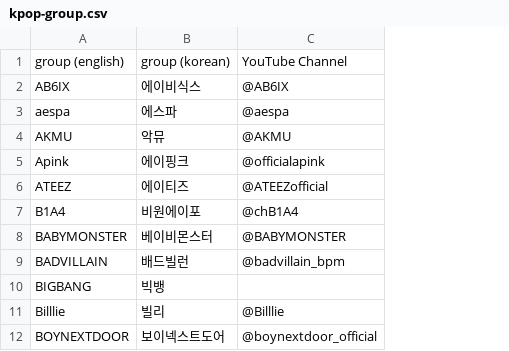
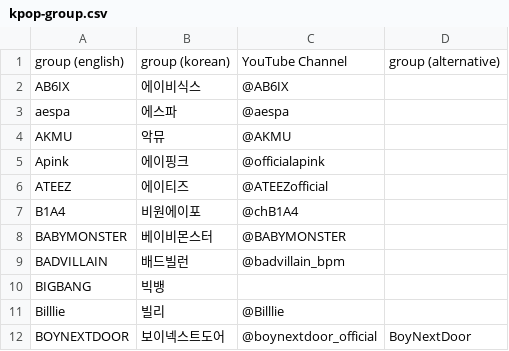
Before and after one commit to iLuJack/YTshorts-fetcher, a CSV file: data-original/kpop-group.csv, drawn as a sheet; only a part is shown; the diff names each change by its address in the sheet, - before the commit and + after, or states it on an @@ line.

```diff
--- a/data-original/kpop-group.csv
+++ b/data-original/kpop-group.csv
+column D, rows 1-12: group (alternative) |  |  |  |  |  |  |  |  |  |  | BoyNextDoor
```
Also changed, not shown: 6 other files.
